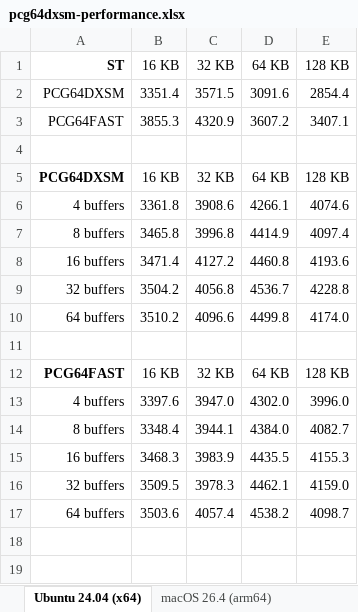
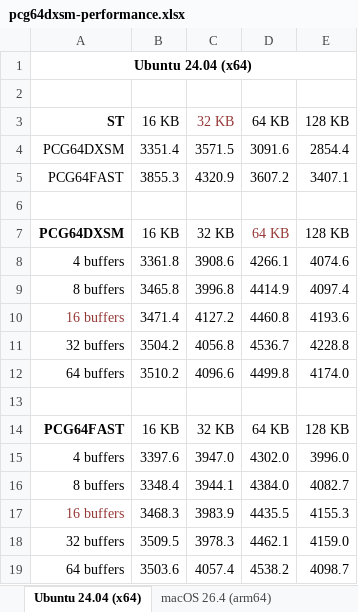
Before and after one commit to lordmulder/pcg64dxsm, an Excel workbook: doc/pcg64dxsm-performance.xlsx, sheet Ubuntu 24.04 (x64), drawn as a sheet; values as stored, in another font and other column widths than the file's, no borders; conditional formats not drawn; addresses are those after the commit; the diff names each change by its address in the sheet, - before the commit and + after, or states it on an @@ line.

```diff
--- a/doc/pcg64dxsm-performance.xlsx (sheet Ubuntu 24.04 (x64))
+++ b/doc/pcg64dxsm-performance.xlsx (sheet Ubuntu 24.04 (x64))
+row 1: Ubuntu 24.04 (x64)
+row 2: (empty)
-C3 text colour: black
+C3 text colour: #953735
-D7 text colour: black
+D7 text colour: #953735
-A10 text colour: black
+A10 text colour: #953735
-A17 text colour: black
+A17 text colour: #953735
```
Also changed, not shown: sheet Windows 11 (x64), sheet macOS 26.4 (arm64), 4 other files.
